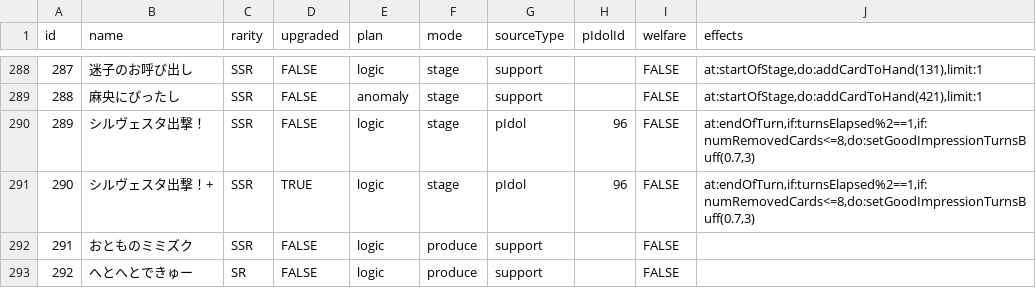
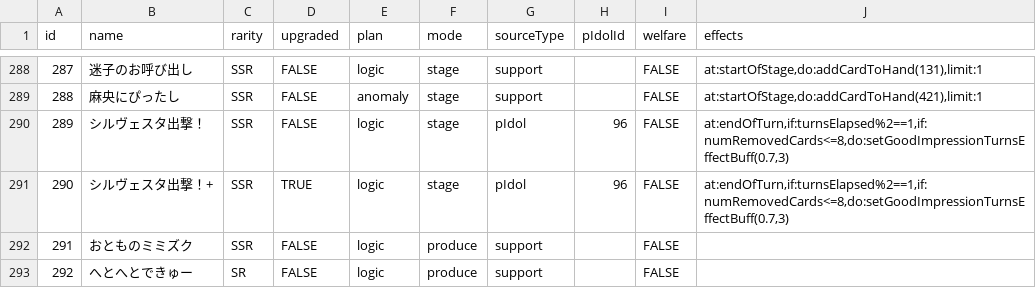
Before and after one commit to surisuririsu/gakumas-tools, a CSV file: packages/gakumas-data/csv/p_items.csv, drawn as a sheet; only a part is shown, gaps mark what is left out.

Commit message:
Update effect of Lilja's p-item

```diff
--- a/packages/gakumas-data/csv/p_items.csv
+++ b/packages/gakumas-data/csv/p_items.csv
@@ -289,4 +289,4 @@ id,name,rarity,upgraded,plan,mode,sourceType,pIdolId,welfare,effects
 288,麻央にぴったし,SSR,FALSE,anomaly,stage,support,,FALSE,"at:startOfStage,do:addCardToHand(421),limit:1"
-289, シルヴェスタ出撃！,SSR,FALSE,logic,stage,pIdol,96,FALSE,"at:endOfTurn,if:turnsElapsed%2==1,if:numRemovedCards<=8,do:setGoodImpressionTurnsBuff(0.7,3)"
-290, シルヴェスタ出撃！+,SSR,TRUE,logic,stage,pIdol,96,FALSE,"at:endOfTurn,if:turnsElapsed%2==1,if:numRemovedCards<=8,do:setGoodImpressionTurnsBuff(0.7,3)"
+289, シルヴェスタ出撃！,SSR,FALSE,logic,stage,pIdol,96,FALSE,"at:endOfTurn,if:turnsElapsed%2==1,if:numRemovedCards<=8,do:setGoodImpressionTurnsEffectBuff(0.7,3)"
+290, シルヴェスタ出撃！+,SSR,TRUE,logic,stage,pIdol,96,FALSE,"at:endOfTurn,if:turnsElapsed%2==1,if:numRemovedCards<=8,do:setGoodImpressionTurnsEffectBuff(0.7,3)"
 291,おとものミミズク,SSR,FALSE,logic,produce,support,,FALSE,
```
Also changed, not shown: 11 other files.
